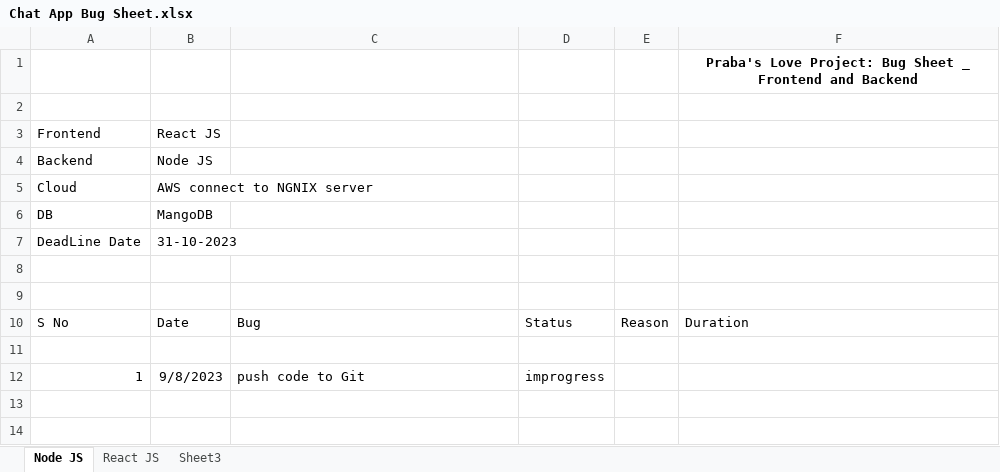
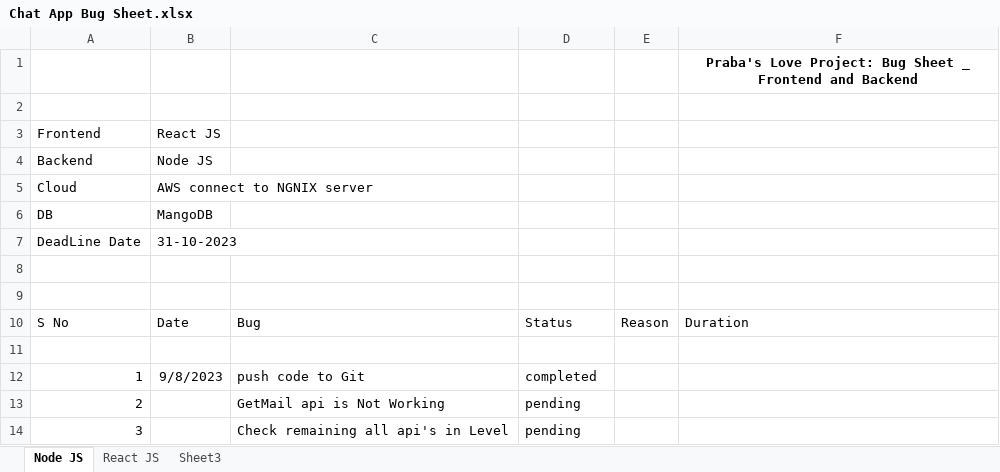
Before and after one commit to Praba31-1993/MERN-STACK_Chat-App, an Excel workbook: Chat App Bug Sheet.xlsx, sheet Node JS, drawn as a sheet; values as stored, in another font and other column widths than the file's, no borders; the diff names each change by its address in the sheet, - before the commit and + after, or states it on an @@ line.

```diff
--- a/Chat App Bug Sheet.xlsx (sheet Node JS)
+++ b/Chat App Bug Sheet.xlsx (sheet Node JS)
-D12: improgress
+D12: completed
+row 13: 2 |  | GetMail api is Not Working | pending
+row 14: 3 |  | Check remaining all api's in Level | pending
```
Also changed, not shown: sheet React JS, 9 other files.
